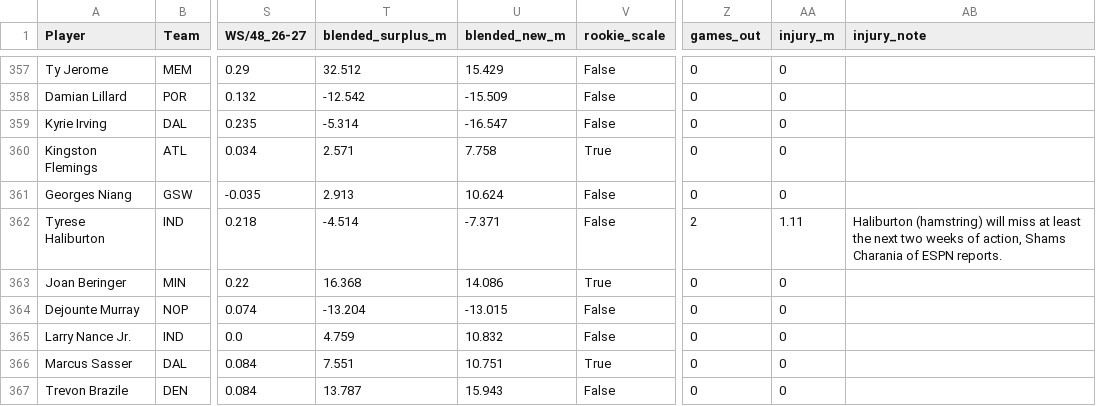
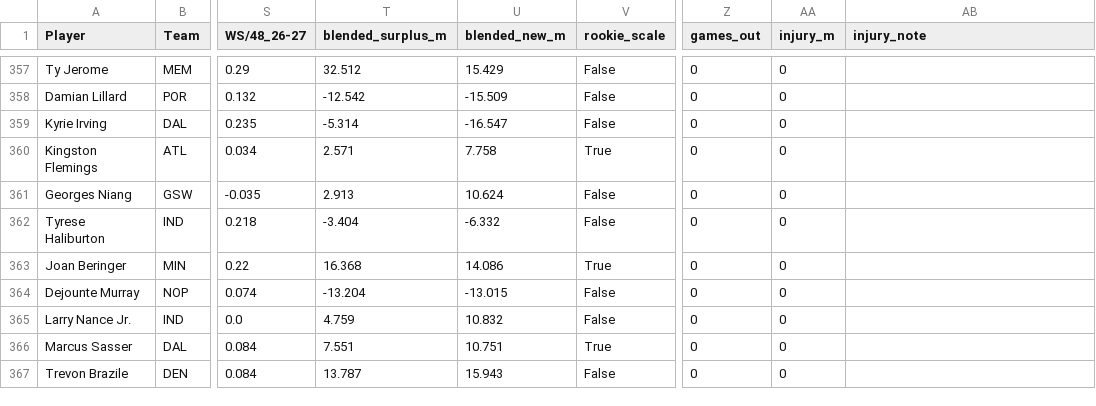
Before and after one commit to sreekeyyunni/nba-ledger-se, a CSV file: data/contract_value.csv, drawn as a sheet; only a part is shown, gaps mark what is left out; the diff names each change by its address in the sheet, - before the commit and + after, or states it on an @@ line.

```diff
--- a/data/contract_value.csv
+++ b/data/contract_value.csv
-T362 (blended_surplus_m): -4.514
+T362 (blended_surplus_m): -3.404
-U362 (blended_new_m): -7.371
+U362 (blended_new_m): -6.332
-Z362 (games_out): 2
+Z362 (games_out): 0
-AA362 (injury_m): 1.11
+AA362 (injury_m): 0
-AB362 (injury_note): Haliburton (hamstring) will miss at least the next two weeks of action, Shams Charania of ESPN reports.
+AB362 (injury_note): (empty)
```
Also changed, not shown: data/predictions.csv, data/team_power.csv, 6 other files.
